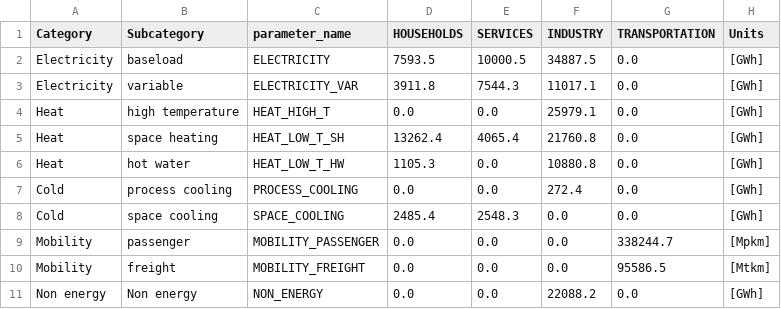
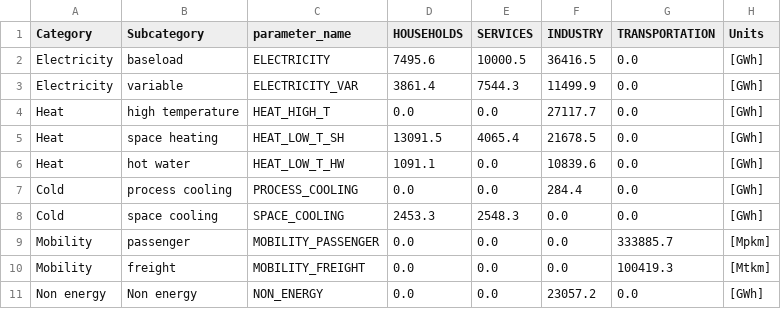
Before and after one commit to energyscope/EnergyScope_coupling_GEMMES, a CSV file: EnergyScope_Pathway/src/EUD_2021.csv, drawn as a sheet.

```diff
--- a/EnergyScope_Pathway/src/EUD_2021.csv
+++ b/EnergyScope_Pathway/src/EUD_2021.csv
@@ -1,11 +1,11 @@
 Category,Subcategory,parameter_name,HOUSEHOLDS,SERVICES,INDUSTRY,TRANSPORTATION,Units
-Electricity,baseload,ELECTRICITY,7593.5,10000.5,34887.5,0.0,[GWh]
-Electricity,variable,ELECTRICITY_VAR,3911.8,7544.3,11017.1,0.0,[GWh]
-Heat,high temperature,HEAT_HIGH_T,0.0,0.0,25979.1,0.0,[GWh]
-Heat,space heating,HEAT_LOW_T_SH,13262.4,4065.4,21760.8,0.0,[GWh]
-Heat,hot water,HEAT_LOW_T_HW,1105.3,0.0,10880.8,0.0,[GWh]
-Cold,process cooling,PROCESS_COOLING,0.0,0.0,272.4,0.0,[GWh]
-Cold,space cooling,SPACE_COOLING,2485.4,2548.3,0.0,0.0,[GWh]
-Mobility,passenger,MOBILITY_PASSENGER,0.0,0.0,0.0,338244.7,[Mpkm]
-Mobility,freight,MOBILITY_FREIGHT,0.0,0.0,0.0,95586.5,[Mtkm]
-Non energy,Non energy,NON_ENERGY,0.0,0.0,22088.2,0.0,[GWh]
+Electricity,baseload,ELECTRICITY,7495.6,10000.5,36416.5,0.0,[GWh]
+Electricity,variable,ELECTRICITY_VAR,3861.4,7544.3,11499.9,0.0,[GWh]
+Heat,high temperature,HEAT_HIGH_T,0.0,0.0,27117.7,0.0,[GWh]
+Heat,space heating,HEAT_LOW_T_SH,13091.5,4065.4,21678.5,0.0,[GWh]
+Heat,hot water,HEAT_LOW_T_HW,1091.1,0.0,10839.6,0.0,[GWh]
+Cold,process cooling,PROCESS_COOLING,0.0,0.0,284.4,0.0,[GWh]
+Cold,space cooling,SPACE_COOLING,2453.3,2548.3,0.0,0.0,[GWh]
+Mobility,passenger,MOBILITY_PASSENGER,0.0,0.0,0.0,333885.7,[Mpkm]
+Mobility,freight,MOBILITY_FREIGHT,0.0,0.0,0.0,100419.3,[Mtkm]
+Non energy,Non energy,NON_ENERGY,0.0,0.0,23057.2,0.0,[GWh]
```
Also changed, not shown: EnergyScope_Pathway/src/EUD_2026.csv, EnergyScope_Pathway/src/Energy_system_costs.csv, 15 other files.
